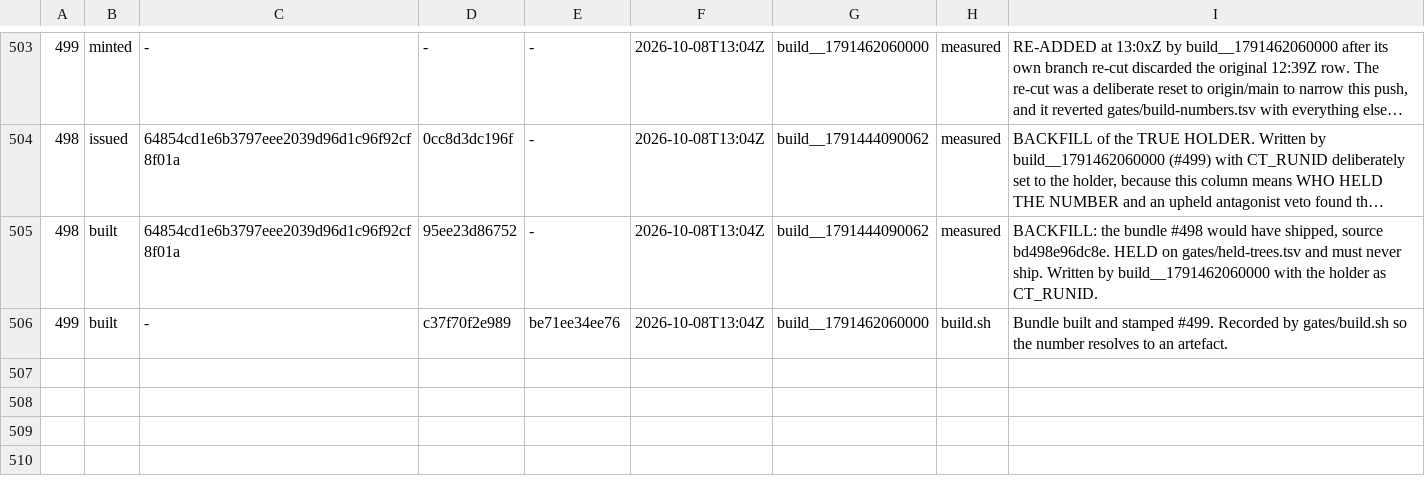
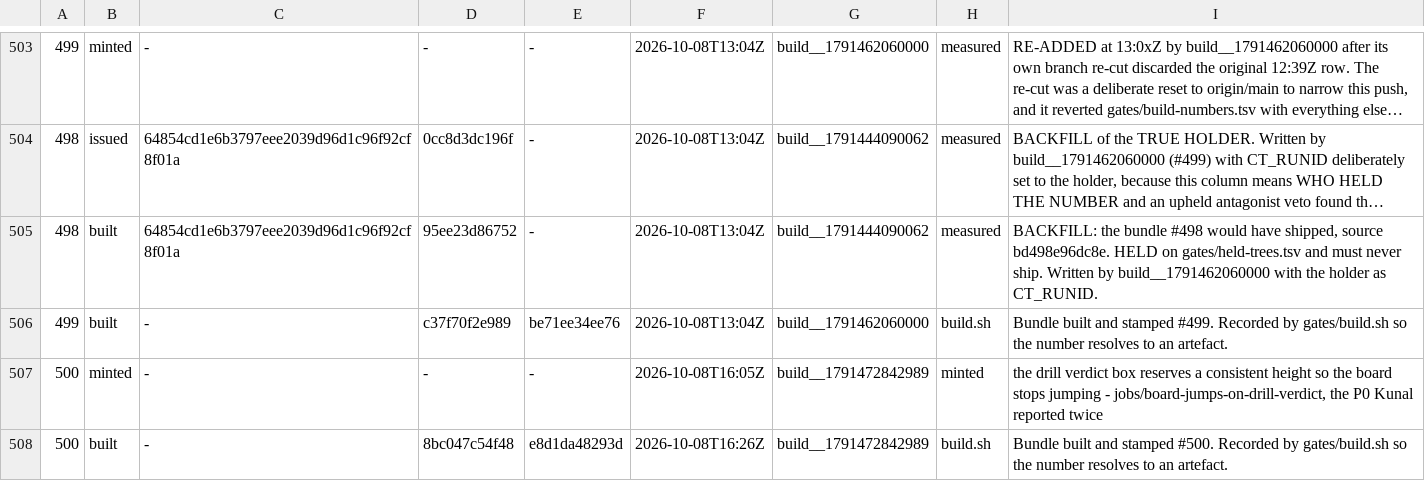
Before and after one commit to LearnToCheckmate/chess-trainer, a TSV file: gates/build-numbers.tsv, drawn as a sheet; only a part is shown, gaps mark what is left out; long unchanged cells end in …; the diff names each change by its address in the sheet, - before the commit and + after, or states it on an @@ line.

```diff
--- a/gates/build-numbers.tsv
+++ b/gates/build-numbers.tsv
+row 507: 500 | minted | - | - | - | 2026-10-08T16:05Z | build__1791472842989 | minted | the drill verdict box reserves a consistent height so the board stops jumping - jobs/board-jumps-on-drill-verdict, the P0 Kunal reported twice
+row 508: 500 | built | - | 8bc047c54f48 | e8d1da48293d | 2026-10-08T16:26Z | build__1791472842989 | build.sh | Bundle built and stamped #500. Recorded by gates/build.sh so the number resolves to an artefact.
```
Also changed, not shown: gates/gate-manifest.tsv, 5 other files.
